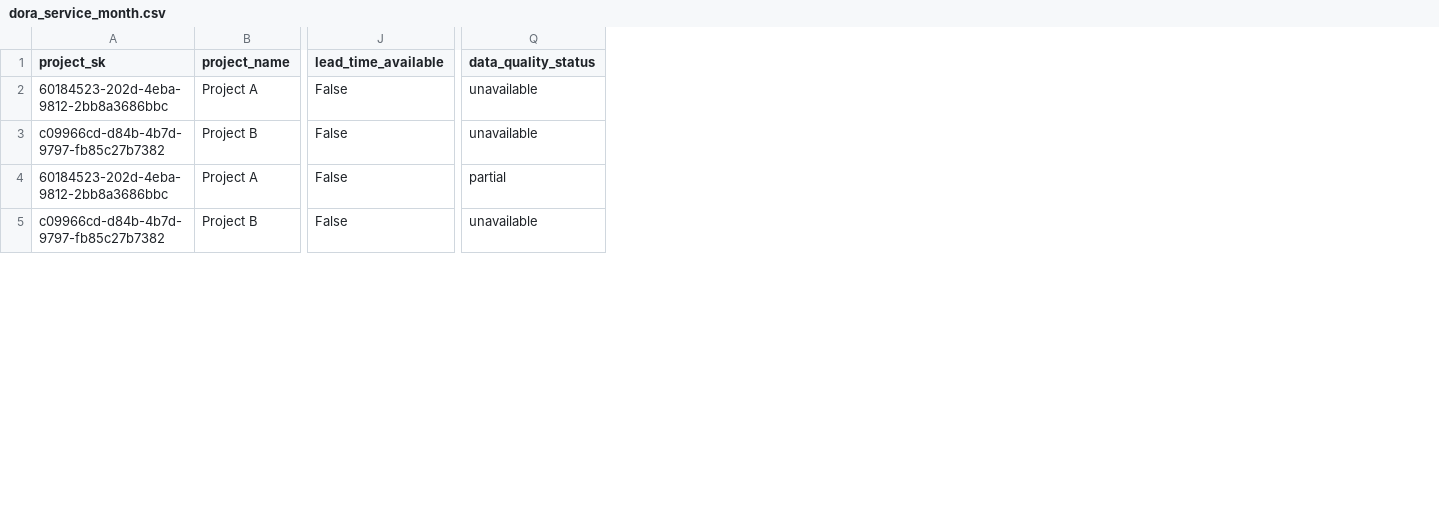
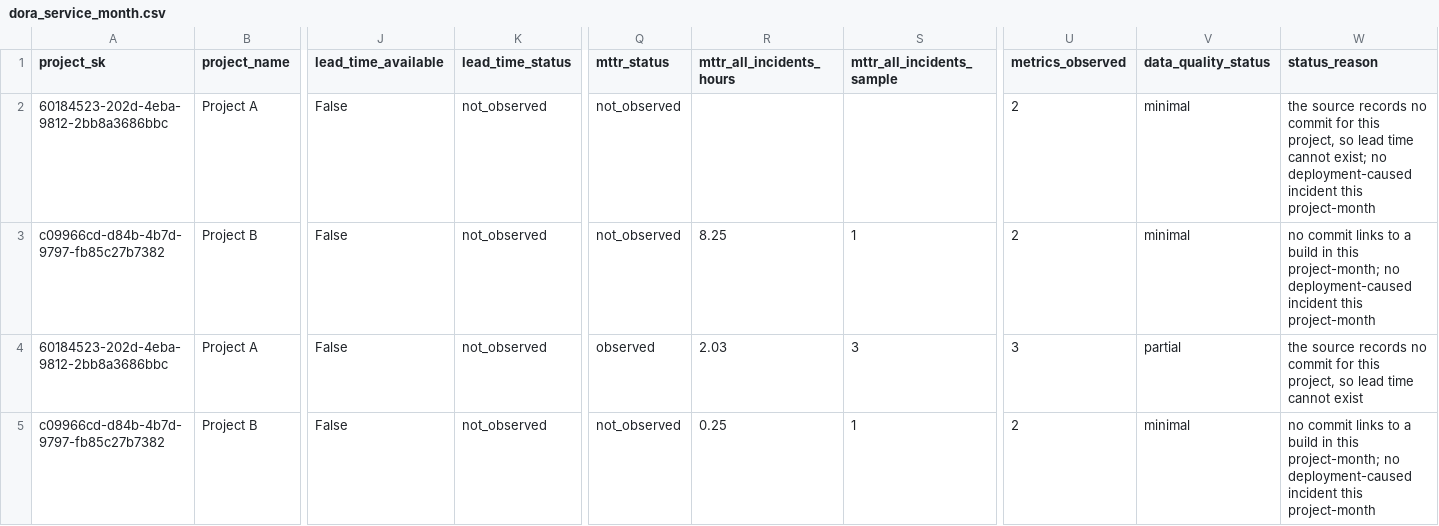
Before and after one commit to dmkothadiya/cyncly-assignment, a CSV file: analytics/gold/dora_service_month.csv, drawn as a sheet; only a part is shown, gaps mark what is left out; addresses are those after the commit; the diff covers the shown part only; the diff names each change by its address in the sheet, - before the commit and + after, or states it on an @@ line.

```diff
--- a/analytics/gold/dora_service_month.csv
+++ b/analytics/gold/dora_service_month.csv
+column K (lead_time_status), rows 2-5: all not_observed
+column Q (mttr_status), rows 2-5: not_observed | not_observed | observed | not_observed
+column R (mttr_all_incidents_hours), rows 3-5: 8.25 | 2.03 | 0.25
+column S (mttr_all_incidents_sample), rows 3-5: 1 | 3 | 1
+column U (metrics_observed), rows 2-5: 2 | 2 | 3 | 2
+column W (status_reason), rows 2-5: the source records no commit for this project, so lead time cannot exist; no deployment-caused incident this project-month | no commit links to a build in this project-month; no deployment-caused incident this project-month | the source records no commit for this project, so lead time cannot exist | no commit links to a build in this project-month; no deployment-caused incident this project-month
-V2:V3 (data_quality_status): unavailable
+V2:V3 (data_quality_status): minimal
-V5 (data_quality_status): unavailable
+V5 (data_quality_status): minimal
```
Also changed, not shown: 2 edited cells elsewhere in this file, 15 other files.
